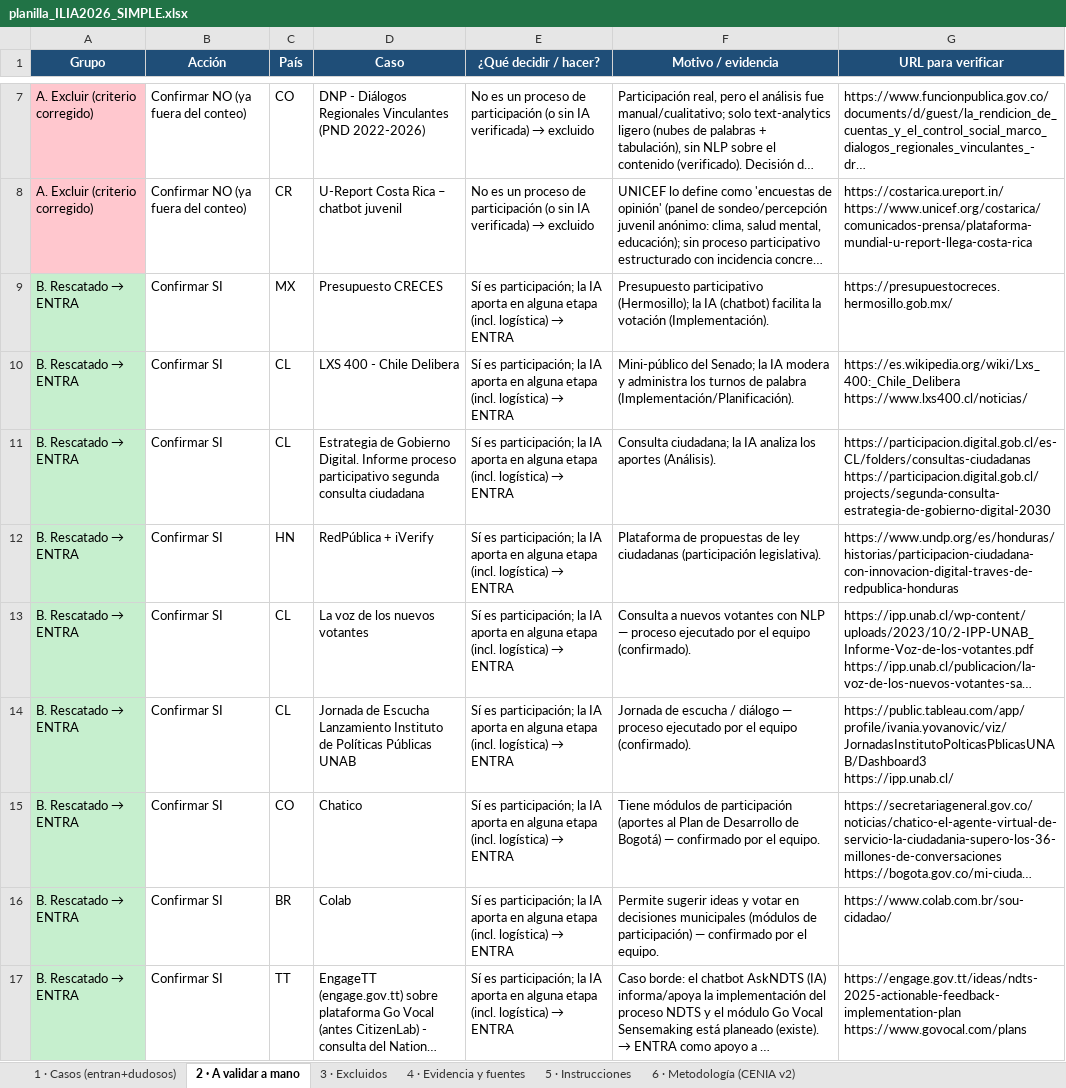
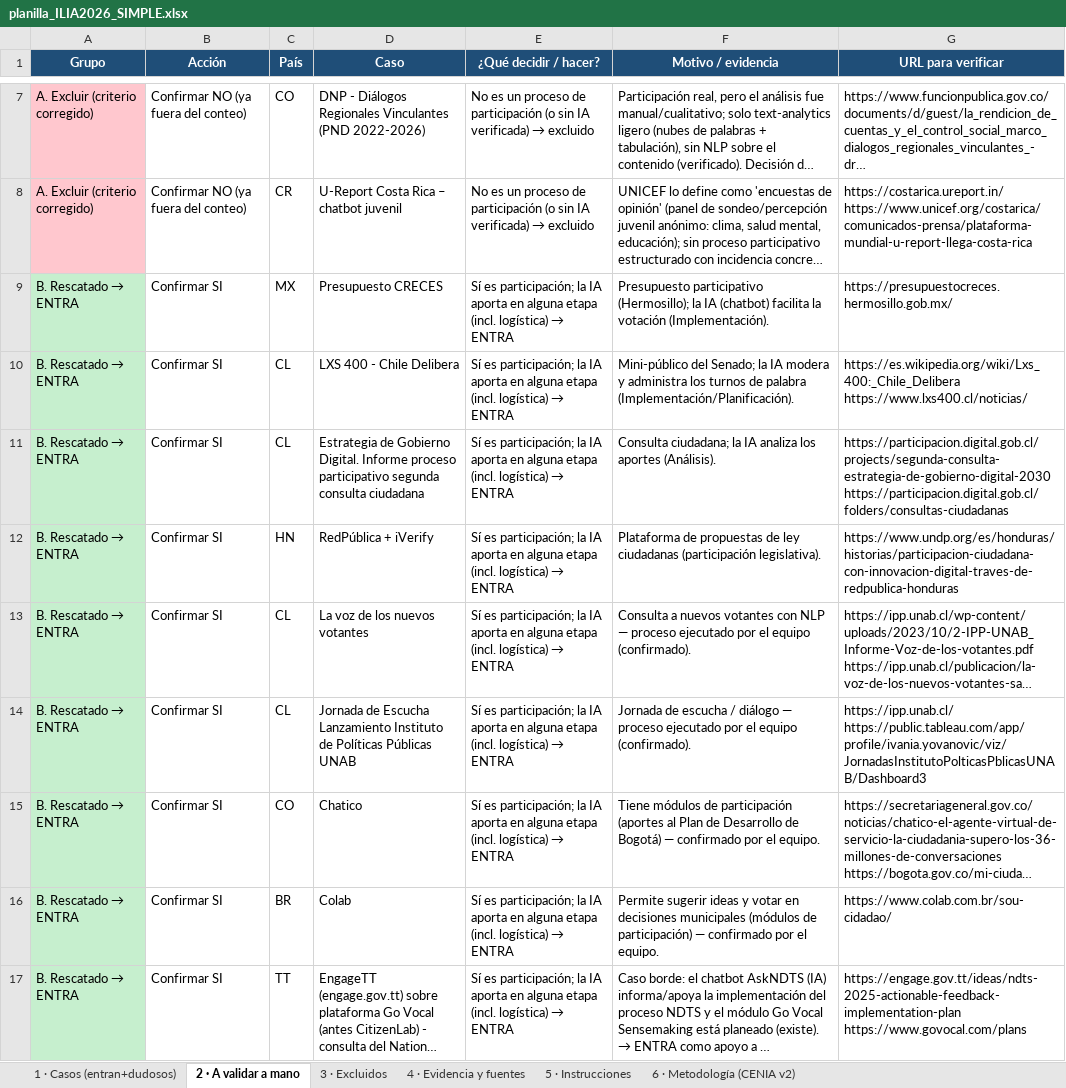
Before and after one commit to aplicaciones-foresight/ilia26-participacion, an Excel workbook: data/gates/planilla_ILIA2026_SIMPLE.xlsx, sheet 2 · A validar a mano, drawn as a sheet; only a part is shown, gaps mark what is left out; long unchanged cells end in …; values as stored, in another font and other column widths than the file's, no borders; ↵ is a line break in a cell; the diff names each change by its address in the sheet, - before the commit and + after, or states it on an @@ line.

```diff
--- a/data/gates/planilla_ILIA2026_SIMPLE.xlsx (sheet 2 · A validar a mano)
+++ b/data/gates/planilla_ILIA2026_SIMPLE.xlsx (sheet 2 · A validar a mano)
-G11 (URL para verificar): https://participacion.digital.gob.cl/es-CL/folders/consultas-ciudadanas ↵ https://participacion.digital.gob.cl/projects/segunda-consulta-estrategia-de-gobierno-digital-2030
+G11 (URL para verificar): https://participacion.digital.gob.cl/projects/segunda-consulta-estrategia-de-gobierno-digital-2030 ↵ https://participacion.digital.gob.cl/folders/consultas-ciudadanas
-G14 (URL para verificar): https://public.tableau.com/app/profile/ivania.yovanovic/viz/JornadasInstitutoPolticasPblicasUNAB/Dashboard3 ↵ https://ipp.unab.cl/
+G14 (URL para verificar): https://ipp.unab.cl/ ↵ https://public.tableau.com/app/profile/ivania.yovanovic/viz/JornadasInstitutoPolticasPblicasUNAB/Dashboard3
```
Also changed, not shown: sheet 3 · Excluidos, sheet 4 · Evidencia y fuentes, sheet 1 · Casos (entran+dudosos), data/gates/planilla_validacion_por_pais_ILIA2026.xlsx.
